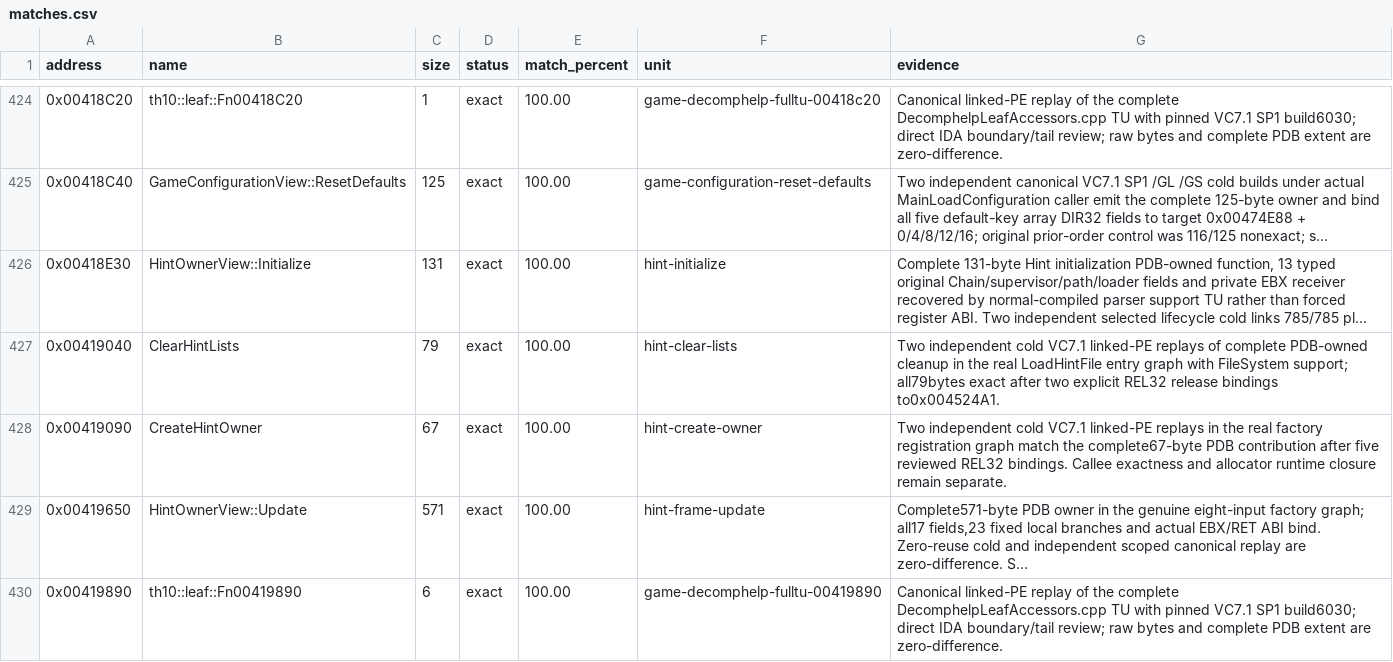
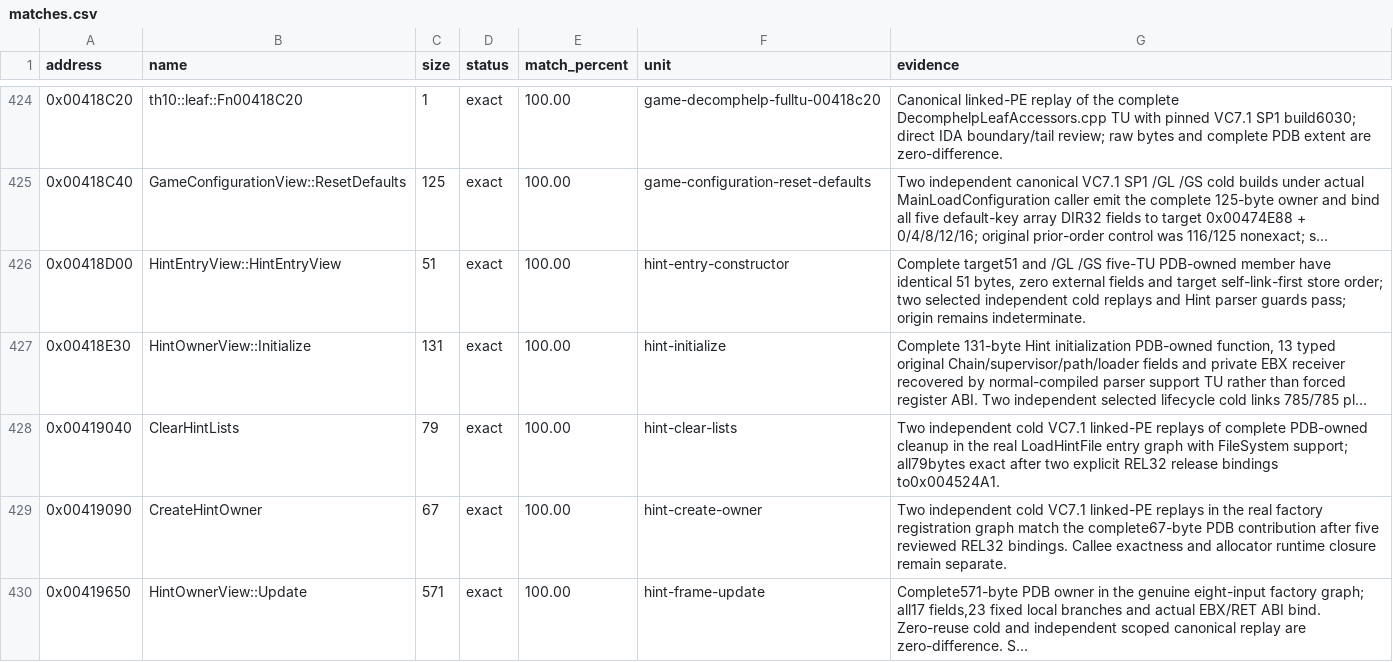
Before and after one commit to N0zoM1z0/th10, a CSV file: config/matches.csv, drawn as a sheet; only a part is shown, gaps mark what is left out; the shorter side is filled out with more unchanged rows; long unchanged cells end in …; the diff names each change by its address in the sheet, - before the commit and + after, or states it on an @@ line.

Commit message:
gpt-web: close exact 51-byte Hint entry constructor
Use an ordinary embedded link reference to recover the original zero/self/color store order; prove full PDB-owned raw equality and protect selected loader and Hint callers in two independent cold replays.

```diff
--- a/config/matches.csv
+++ b/config/matches.csv
+row 426: 0x00418D00 | HintEntryView::HintEntryView | 51 | exact | 100.00 | hint-entry-constructor | Complete target51 and /GL /GS five-TU PDB-owned member have identical 51 bytes, zero external fields and target self-link-first store order; two selected independent cold replays and Hint parser guards pass; origin remains indeterminate.
```
Also changed, not shown: 8 other files.
